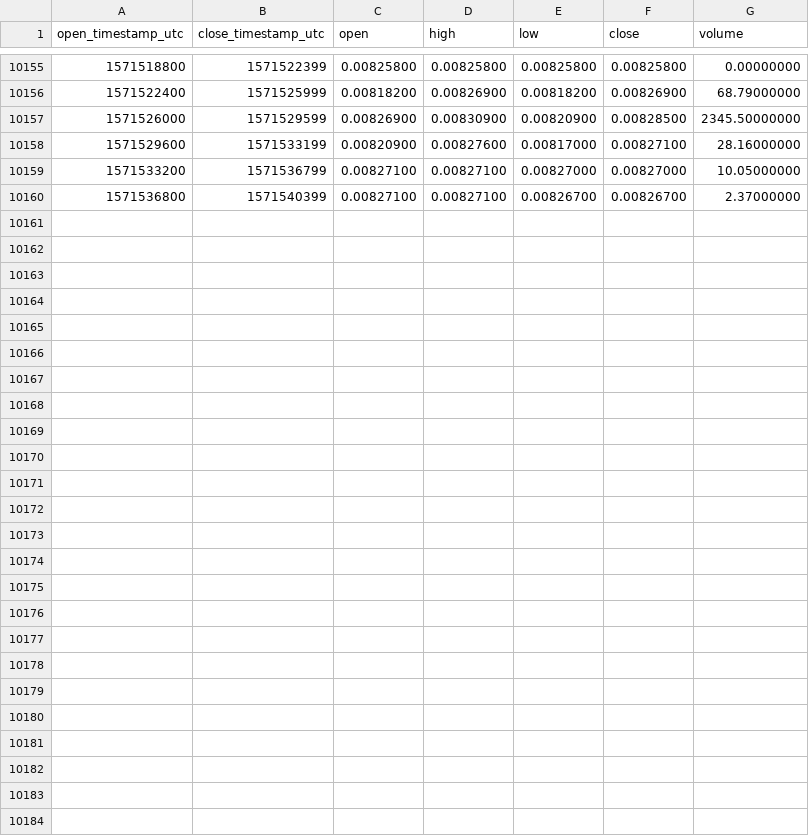
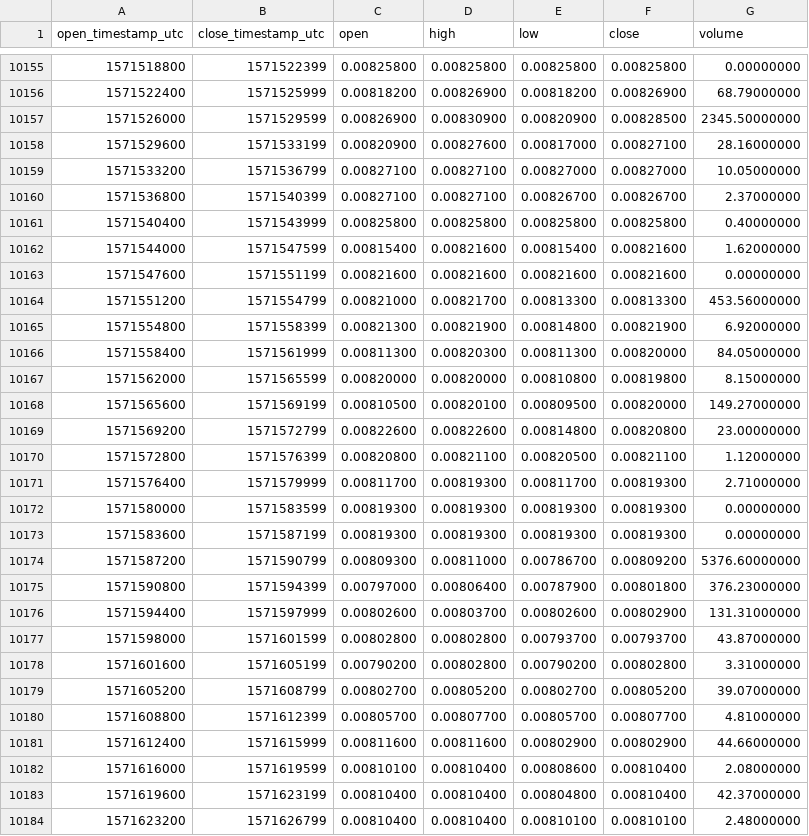
Before and after one commit to cryptobigbro/binance-HCETH, a CSV file: binance-HCETH-1h.csv, drawn as a sheet; only a part is shown, gaps mark what is left out.

Commit message:
Update OHLCV data.

```diff
--- a/binance-HCETH-1h.csv
+++ b/binance-HCETH-1h.csv
@@ -10160 +10160,25 @@ open_timestamp_utc,close_timestamp_utc,open,high,low,close,volume
 1571536800,1571540399,0.00827100,0.00827100,0.00826700,0.00826700,2.37000000
+1571540400,1571543999,0.00825800,0.00825800,0.00825800,0.00825800,0.40000000
+1571544000,1571547599,0.00815400,0.00821600,0.00815400,0.00821600,1.62000000
+1571547600,1571551199,0.00821600,0.00821600,0.00821600,0.00821600,0.00000000
+1571551200,1571554799,0.00821000,0.00821700,0.00813300,0.00813300,453.56000000
+1571554800,1571558399,0.00821300,0.00821900,0.00814800,0.00821900,6.92000000
+1571558400,1571561999,0.00811300,0.00820300,0.00811300,0.00820000,84.05000000
+1571562000,1571565599,0.00820000,0.00820000,0.00810800,0.00819800,8.15000000
+1571565600,1571569199,0.00810500,0.00820100,0.00809500,0.00820000,149.27000000
+1571569200,1571572799,0.00822600,0.00822600,0.00814800,0.00820800,23.00000000
+1571572800,1571576399,0.00820800,0.00821100,0.00820500,0.00821100,1.12000000
+1571576400,1571579999,0.00811700,0.00819300,0.00811700,0.00819300,2.71000000
+1571580000,1571583599,0.00819300,0.00819300,0.00819300,0.00819300,0.00000000
+1571583600,1571587199,0.00819300,0.00819300,0.00819300,0.00819300,0.00000000
+1571587200,1571590799,0.00809300,0.00811000,0.00786700,0.00809200,5376.60000000
+1571590800,1571594399,0.00797000,0.00806400,0.00787900,0.00801800,376.23000000
+1571594400,1571597999,0.00802600,0.00803700,0.00802600,0.00802900,131.31000000
+1571598000,1571601599,0.00802800,0.00802800,0.00793700,0.00793700,43.87000000
+1571601600,1571605199,0.00790200,0.00802800,0.00790200,0.00802800,3.31000000
+1571605200,1571608799,0.00802700,0.00805200,0.00802700,0.00805200,39.07000000
+1571608800,1571612399,0.00805700,0.00807700,0.00805700,0.00807700,4.81000000
+1571612400,1571615999,0.00811600,0.00811600,0.00802900,0.00802900,44.66000000
+1571616000,1571619599,0.00810100,0.00810400,0.00808600,0.00810400,2.08000000
+1571619600,1571623199,0.00810400,0.00810400,0.00804800,0.00810400,42.37000000
+1571623200,1571626799,0.00810400,0.00810400,0.00810100,0.00810100,2.48000000
```
Also changed, not shown: binance-HCETH-1d.csv.
